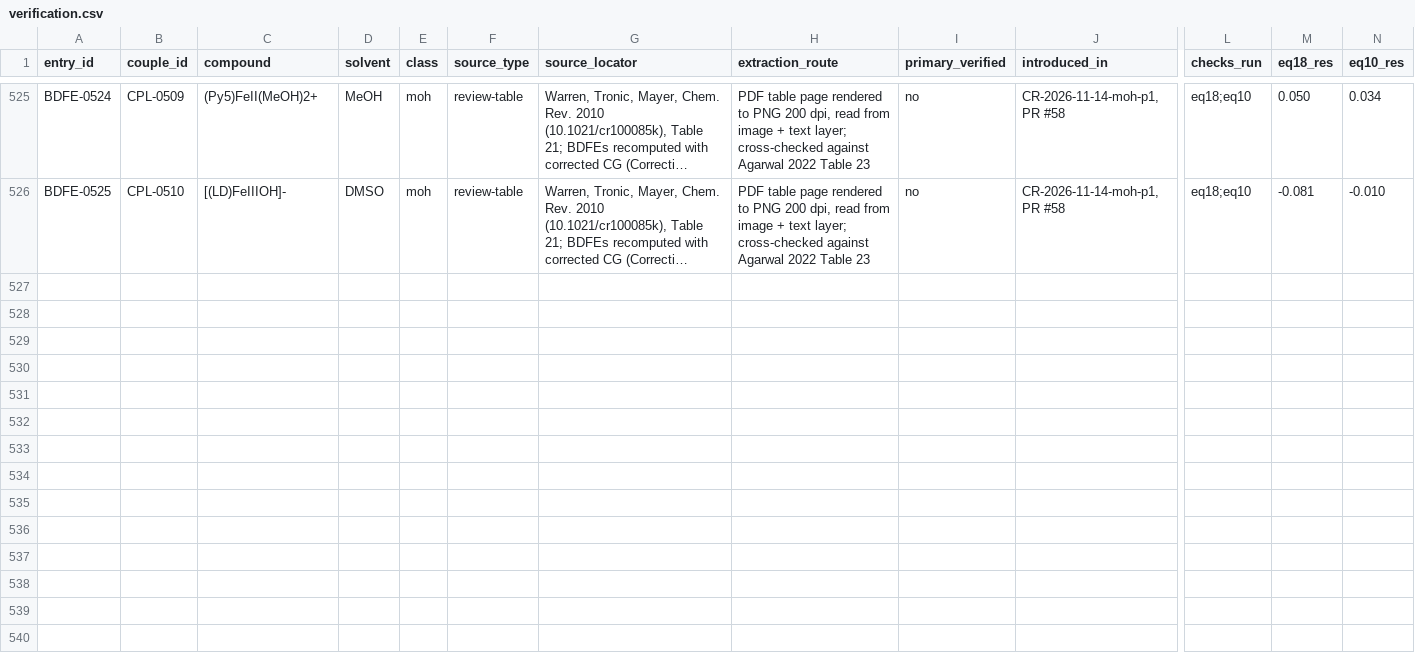
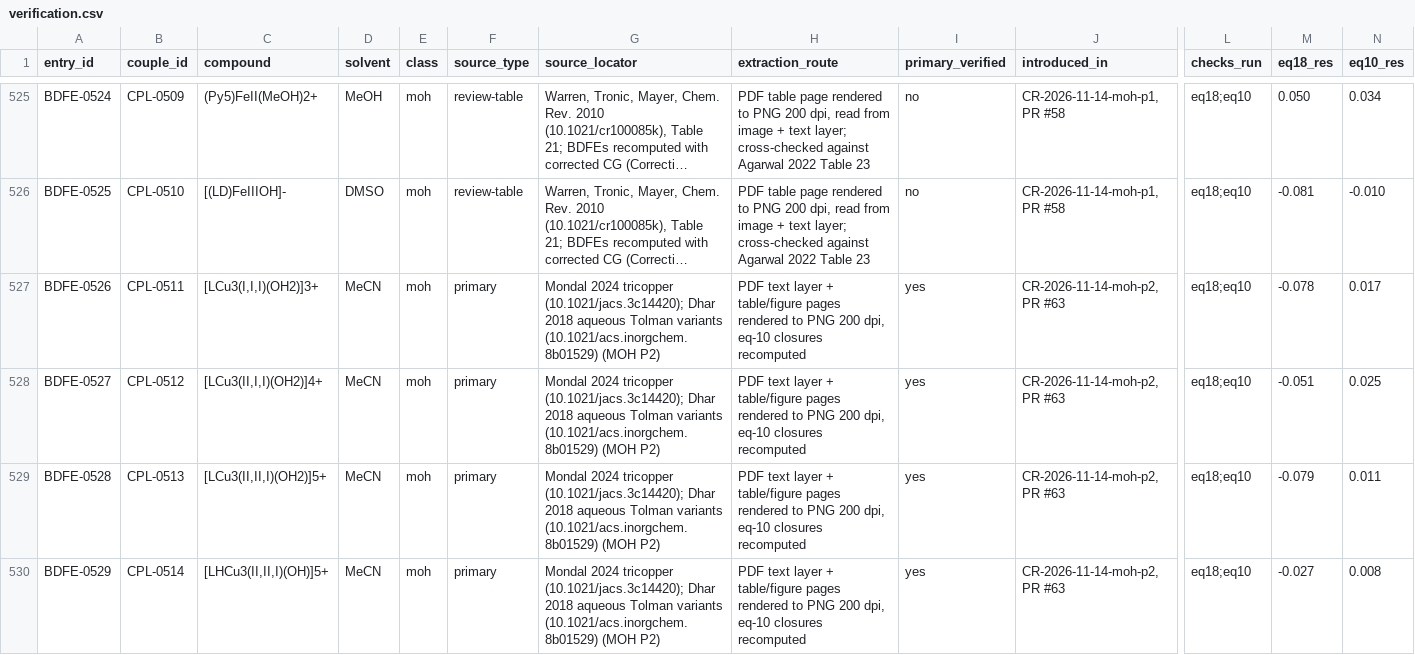
Before and after one commit to carsten-streb/pcetbase, a CSV file: derived/verification.csv, drawn as a sheet; only a part is shown, gaps mark what is left out; long unchanged cells end in …; rows hold the shown columns only; the diff covers the shown part only; the diff names each change by its address in the sheet, - before the commit and + after, or states it on an @@ line.

```diff
--- a/derived/verification.csv
+++ b/derived/verification.csv
+row 527: BDFE-0526 | CPL-0511 | [LCu3(I,I,I)(OH2)]3+ | MeCN | moh | primary | Mondal 2024 tricopper (10.1021/jacs.3c14420); Dhar 2018 aqueous Tolman variants (10.1021/acs.inorgchem.8b01529) (MOH P2) | PDF text layer + table/figure pages rendered to PNG 200 dpi, eq-10 closures recomputed | yes | CR-2026-11-14-moh-p2, PR #63 | eq18;eq10 | -0.078 | 0.017
+row 528: BDFE-0527 | CPL-0512 | [LCu3(II,I,I)(OH2)]4+ | MeCN | moh | primary | Mondal 2024 tricopper (10.1021/jacs.3c14420); Dhar 2018 aqueous Tolman variants (10.1021/acs.inorgchem.8b01529) (MOH P2) | PDF text layer + table/figure pages rendered to PNG 200 dpi, eq-10 closures recomputed | yes | CR-2026-11-14-moh-p2, PR #63 | eq18;eq10 | -0.051 | 0.025
+row 529: BDFE-0528 | CPL-0513 | [LCu3(II,II,I)(OH2)]5+ | MeCN | moh | primary | Mondal 2024 tricopper (10.1021/jacs.3c14420); Dhar 2018 aqueous Tolman variants (10.1021/acs.inorgchem.8b01529) (MOH P2) | PDF text layer + table/figure pages rendered to PNG 200 dpi, eq-10 closures recomputed | yes | CR-2026-11-14-moh-p2, PR #63 | eq18;eq10 | -0.079 | 0.011
+row 530: BDFE-0529 | CPL-0514 | [LHCu3(II,II,I)(OH)]5+ | MeCN | moh | primary | Mondal 2024 tricopper (10.1021/jacs.3c14420); Dhar 2018 aqueous Tolman variants (10.1021/acs.inorgchem.8b01529) (MOH P2) | PDF text layer + table/figure pages rendered to PNG 200 dpi, eq-10 closures recomputed | yes | CR-2026-11-14-moh-p2, PR #63 | eq18;eq10 | -0.027 | 0.008
```
Also changed, not shown: 4 added rows and 8 edited cells elsewhere in this file, data/couples.csv, data/data.csv, 6 other files.
